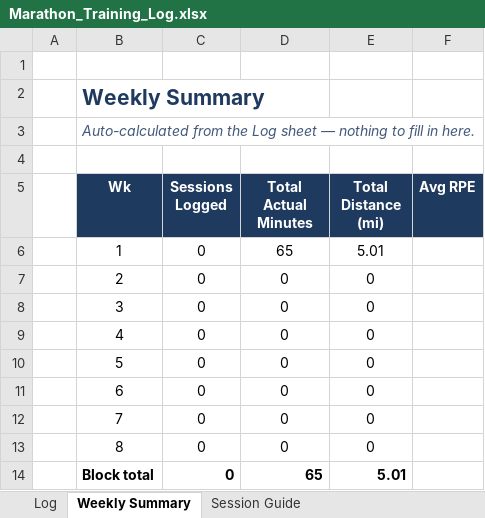
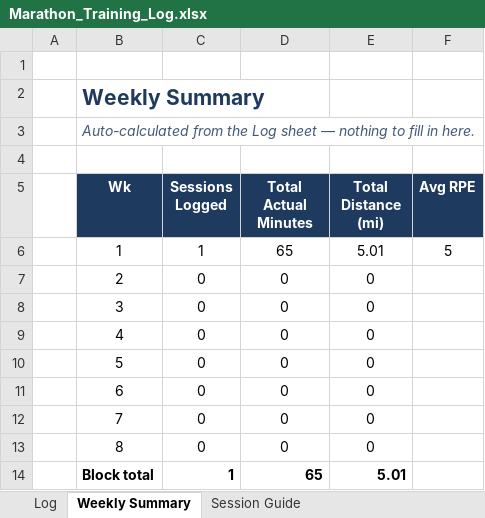
Before and after one commit to prsaptarshi1987/Marathon_Training, an Excel workbook: Marathon_Training_Log.xlsx, sheet Weekly Summary, drawn as a sheet; values as stored, in another font and other column widths than the file's, no borders; the diff names each change by its address in the sheet, - before the commit and + after, or states it on an @@ line.

Commit message:
Logged data for 27JUL26

```diff
--- a/Marathon_Training_Log.xlsx (sheet Weekly Summary)
+++ b/Marathon_Training_Log.xlsx (sheet Weekly Summary)
-C6 (Sessions Logged): 0
+C6 (Sessions Logged): 1
-F6 (Avg RPE): (empty)
+F6 (Avg RPE): 5
-C14 (Sessions Logged): 0
+C14 (Sessions Logged): 1
```
Also changed, not shown: sheet Log.
